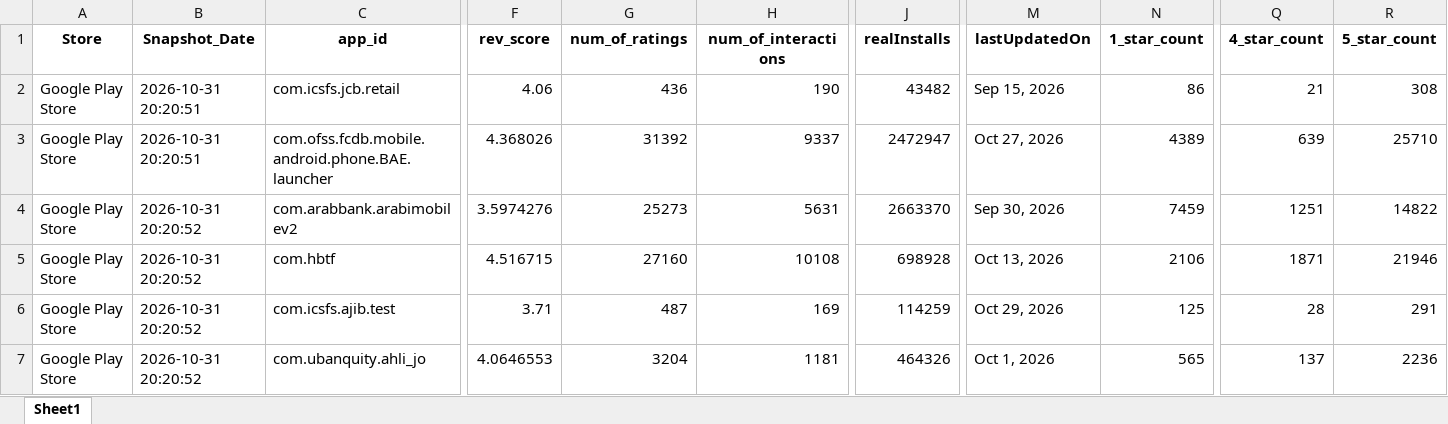
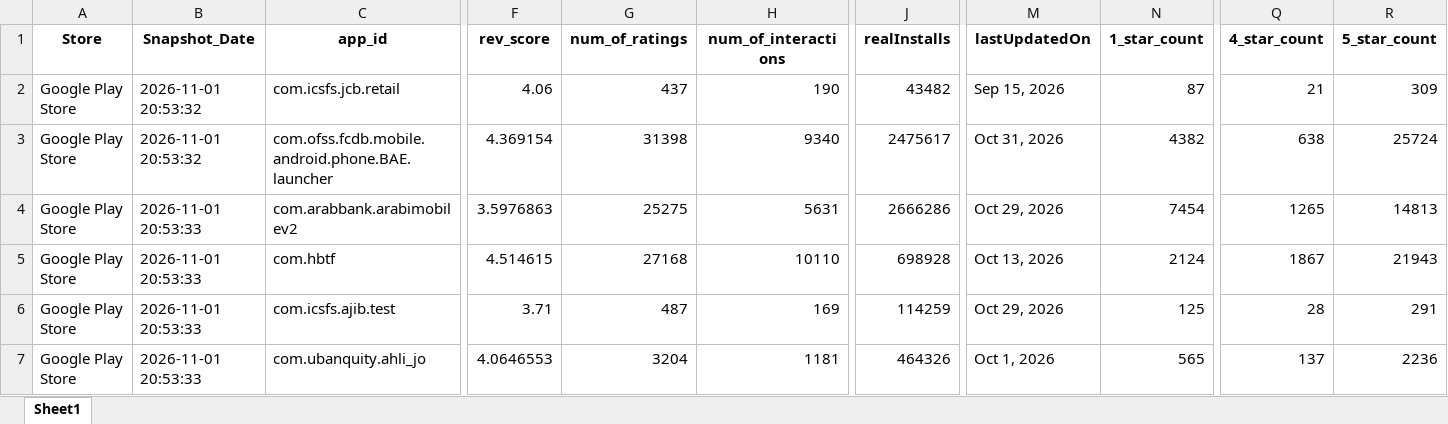
Before and after one commit to Joseph-Sal/jordan_banks_reviews_stats_data, an Excel workbook: data/Jordan_banks_Reviews_GooglePlay.xlsx, sheet Sheet1, drawn as a sheet; only a part is shown, gaps mark what is left out; values as stored, in another font and other column widths than the file's, no borders; the diff covers the shown part only; the diff names each change by its address in the sheet, - before the commit and + after, or states it on an @@ line.

```diff
--- a/data/Jordan_banks_Reviews_GooglePlay.xlsx (sheet Sheet1)
+++ b/data/Jordan_banks_Reviews_GooglePlay.xlsx (sheet Sheet1)
-B2:B3 (Snapshot_Date): 2026-10-31 20:20:51
+B2:B3 (Snapshot_Date): 2026-11-01 20:53:32
-G2 (num_of_ratings): 436
+G2 (num_of_ratings): 437
-N2 (1_star_count): 86
+N2 (1_star_count): 87
-R2 (5_star_count): 308
+R2 (5_star_count): 309
-F3 (rev_score): 4.368026
+F3 (rev_score): 4.369154
-G3 (num_of_ratings): 31392
+G3 (num_of_ratings): 31398
-H3 (num_of_interactions): 9337
+H3 (num_of_interactions): 9340
-J3 (realInstalls): 2472947
+J3 (realInstalls): 2475617
-M3 (lastUpdatedOn): Oct 27, 2026
+M3 (lastUpdatedOn): Oct 31, 2026
-N3 (1_star_count): 4389
+N3 (1_star_count): 4382
-Q3 (4_star_count): 639
+Q3 (4_star_count): 638
-R3 (5_star_count): 25710
+R3 (5_star_count): 25724
-B4:B7 (Snapshot_Date): 2026-10-31 20:20:52
+B4:B7 (Snapshot_Date): 2026-11-01 20:53:33
-F4 (rev_score): 3.5974276
+F4 (rev_score): 3.5976863
-G4 (num_of_ratings): 25273
+G4 (num_of_ratings): 25275
-J4 (realInstalls): 2663370
+J4 (realInstalls): 2666286
-M4 (lastUpdatedOn): Sep 30, 2026
+M4 (lastUpdatedOn): Oct 29, 2026
-N4 (1_star_count): 7459
+N4 (1_star_count): 7454
-Q4 (4_star_count): 1251
+Q4 (4_star_count): 1265
-R4 (5_star_count): 14822
+R4 (5_star_count): 14813
-F5 (rev_score): 4.516715
+F5 (rev_score): 4.514615
-G5 (num_of_ratings): 27160
+G5 (num_of_ratings): 27168
-H5 (num_of_interactions): 10108
+H5 (num_of_interactions): 10110
-N5 (1_star_count): 2106
+N5 (1_star_count): 2124
-Q5 (4_star_count): 1871
+Q5 (4_star_count): 1867
-R5 (5_star_count): 21946
+R5 (5_star_count): 21943
```
Also changed, not shown: 57 edited cells elsewhere in this sheet, data/Jordan_banks_Reviews_AppleStore.xlsx.
